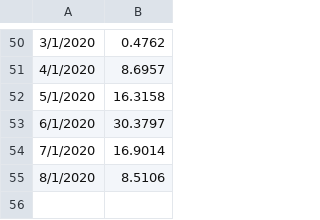
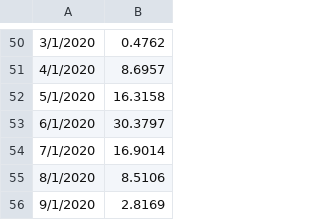
Before and after one commit to elibtronic/lis_grievances, a CSV file: html/grief_series.csv, drawn as a sheet; only a part is shown, gaps mark what is left out; the diff names each change by its address in the sheet, - before the commit and + after, or states it on an @@ line.

```diff
--- a/html/grief_series.csv
+++ b/html/grief_series.csv
+row 56: 9/1/2020 | 2.8169
```
Also changed, not shown: 2 other files.
